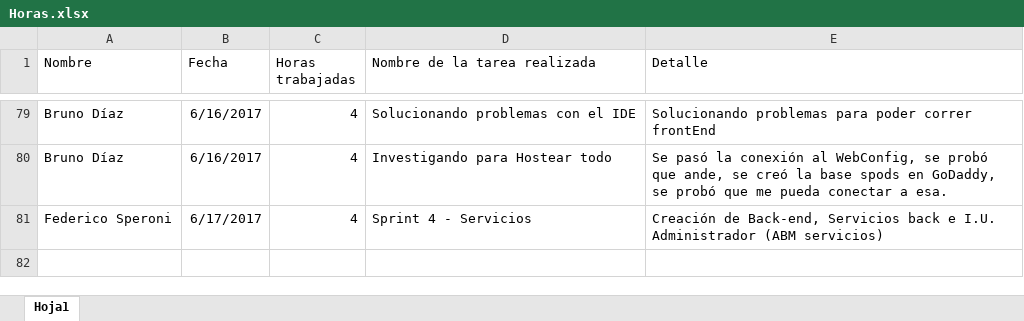
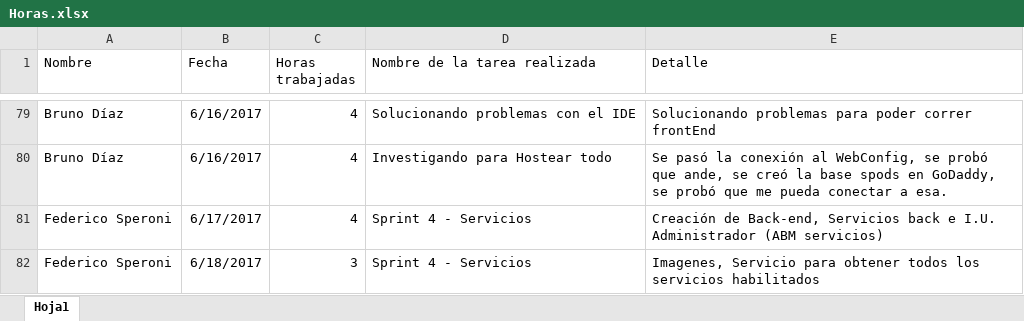
Before and after one commit to fedespe/ProyectoFinal, an Excel workbook: Documentacion/Horas.xlsx, sheet Hoja1, drawn as a sheet; only a part is shown, gaps mark what is left out; values as stored, in another font and other column widths than the file's, no borders; the diff names each change by its address in the sheet, - before the commit and + after, or states it on an @@ line.

Commit message:
Back-end e IU Administrador pronto. Servicio para obtener todos los servicios habilitados pronto.

```diff
--- a/Documentacion/Horas.xlsx (sheet Hoja1)
+++ b/Documentacion/Horas.xlsx (sheet Hoja1)
+row 82: Federico Speroni | 6/18/2017 | 3 | Sprint 4 - Servicios | Imagenes, Servicio para obtener todos los servicios habilitados
```
Also changed, not shown: 21 other files.
